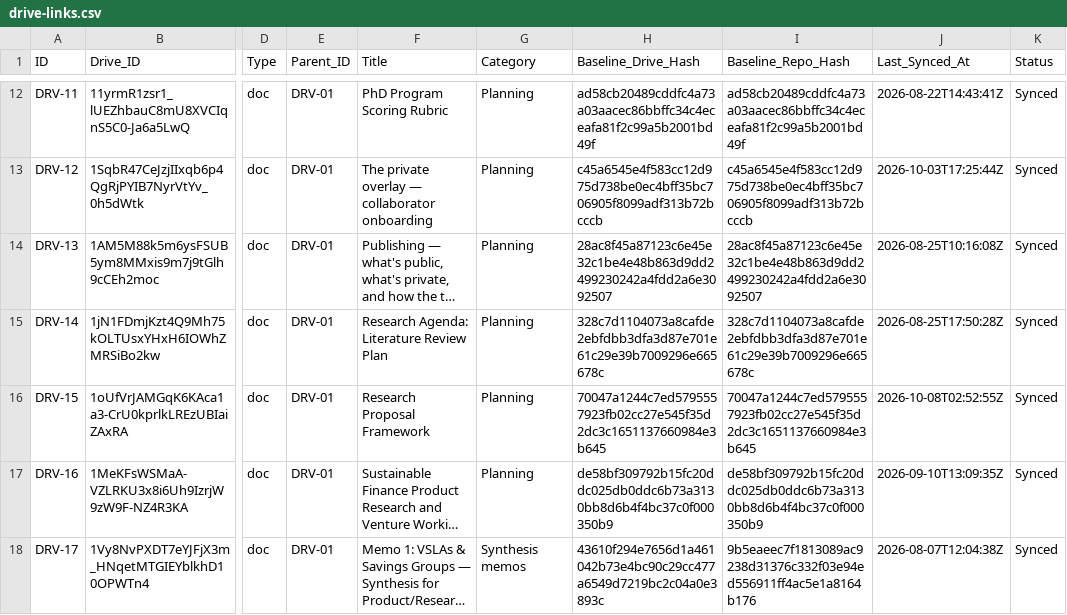
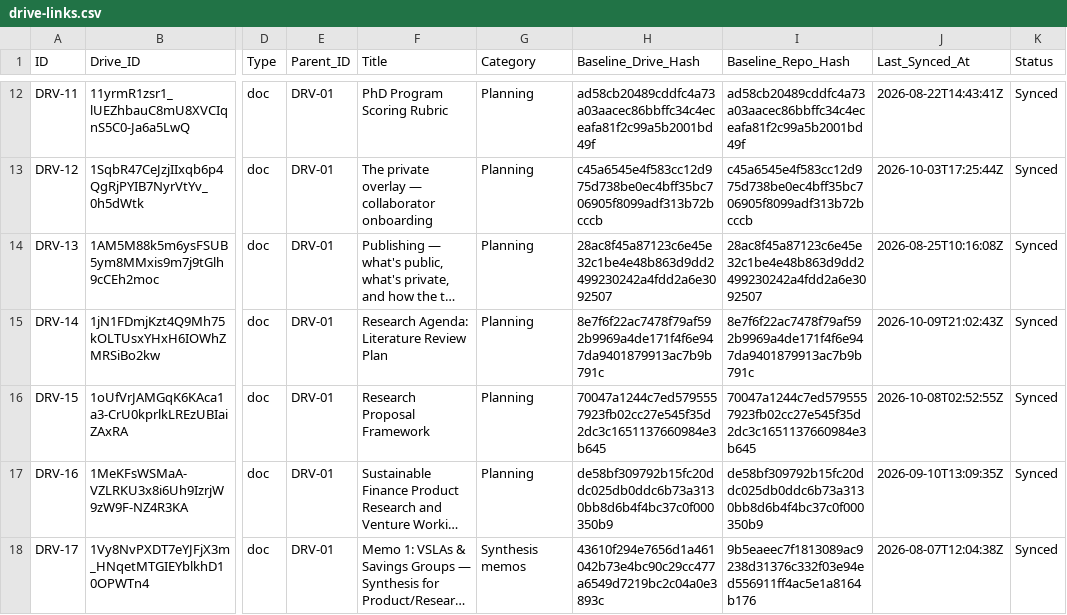
Before and after one commit to benbaichmankass/sustainable-finance-venture, a CSV file: data/drive-links.csv, drawn as a sheet; only a part is shown, gaps mark what is left out; long unchanged cells end in …; the diff names each change by its address in the sheet, - before the commit and + after, or states it on an @@ line.

```diff
--- a/data/drive-links.csv
+++ b/data/drive-links.csv
-H15 (Baseline_Drive_Hash): 328c7d1104073a8cafde2ebfdbb3dfa3d87e701e61c29e39b7009296e665678c
+H15 (Baseline_Drive_Hash): 8e7f6f22ac7478f79af592b9969a4de171f4f6e947da9401879913ac7b9b791c
-I15 (Baseline_Repo_Hash): 328c7d1104073a8cafde2ebfdbb3dfa3d87e701e61c29e39b7009296e665678c
+I15 (Baseline_Repo_Hash): 8e7f6f22ac7478f79af592b9969a4de171f4f6e947da9401879913ac7b9b791c
-J15 (Last_Synced_At): 2026-08-25T17:50:28Z
+J15 (Last_Synced_At): 2026-10-09T21:02:43Z
```
Also changed, not shown: 2 other files.
